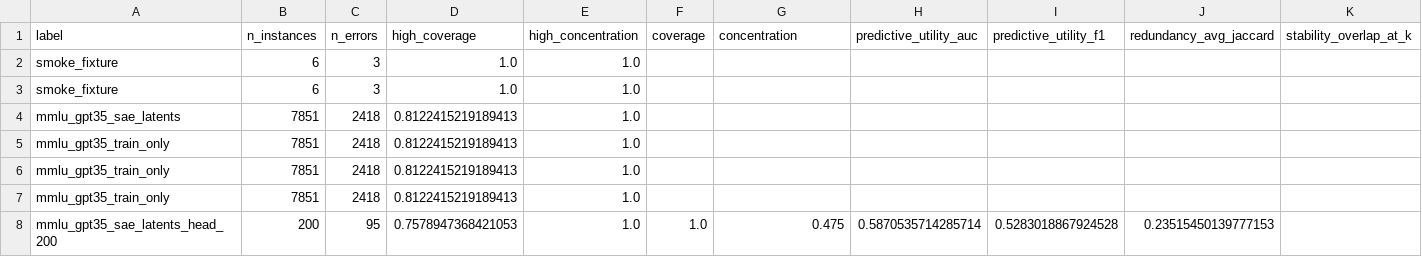
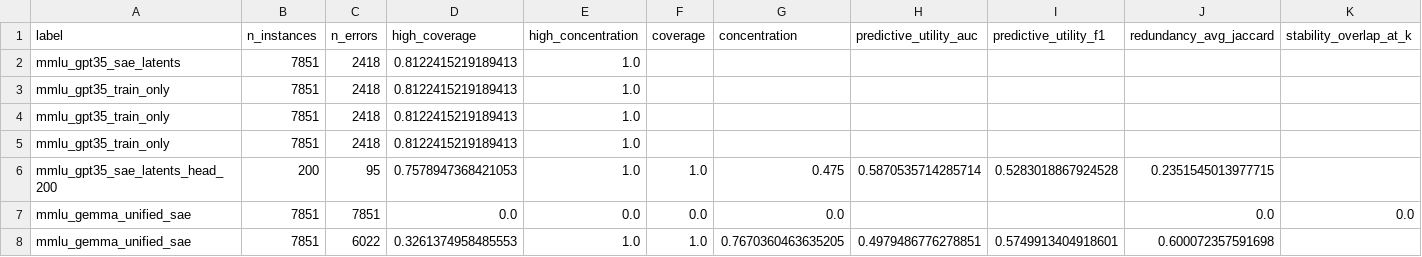
Before and after one commit to marieluofu25/teaching-llms-errors, a CSV file: pipeline_2026/stage2/s05_eval/results/leaderboard.csv, drawn as a sheet.

```diff
--- a/pipeline_2026/stage2/s05_eval/results/leaderboard.csv
+++ b/pipeline_2026/stage2/s05_eval/results/leaderboard.csv
@@ -1,4 +1,2 @@
 label,n_instances,n_errors,high_coverage,high_concentration,coverage,concentration,predictive_utility_auc,predictive_utility_f1,redundancy_avg_jaccard,stability_overlap_at_k
-smoke_fixture,6,3,1.0,1.0,,,,,,
-smoke_fixture,6,3,1.0,1.0,,,,,,
 mmlu_gpt35_sae_latents,7851,2418,0.8122415219189413,1.0,,,,,,
@@ -7,2 +5,4 @@ mmlu_gpt35_train_only,7851,2418,0.8122415219189413,1.0,,,,,,
 mmlu_gpt35_train_only,7851,2418,0.8122415219189413,1.0,,,,,,
-mmlu_gpt35_sae_latents_head_200,200,95,0.7578947368421053,1.0,1.0,0.475,0.5870535714285714,0.5283018867924528,0.23515450139777153,
+mmlu_gpt35_sae_latents_head_200,200,95,0.7578947368421053,1.0,1.0,0.475,0.5870535714285714,0.5283018867924528,0.2351545013977715,
+mmlu_gemma_unified_sae,7851,7851,0.0,0.0,0.0,0.0,,,0.0,0.0
+mmlu_gemma_unified_sae,7851,6022,0.3261374958485553,1.0,1.0,0.7670360463635205,0.4979486776278851,0.5749913404918601,0.600072357591698,
```
Also changed, not shown: 56 other files.
